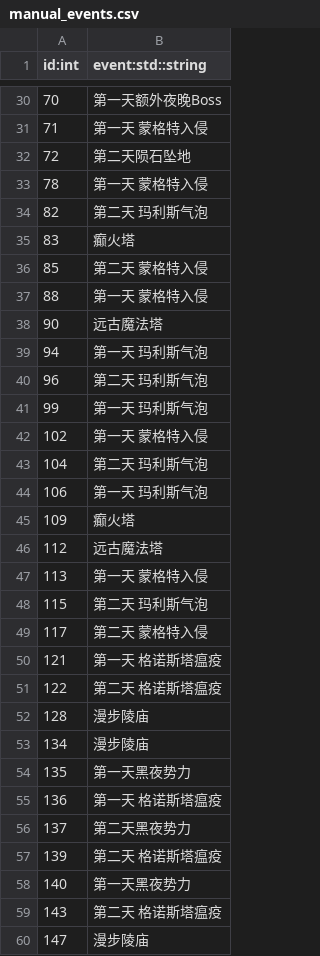
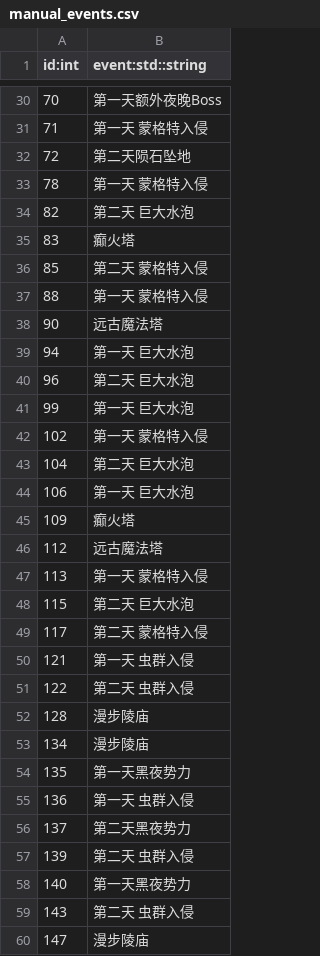
Before and after one commit to xqfinxd/NightreignApp, a CSV file: nightreign/assets/datas/manual_events.csv, drawn as a sheet; only a part is shown, gaps mark what is left out; the diff covers the shown part only.

```diff
--- a/nightreign/assets/datas/manual_events.csv
+++ b/nightreign/assets/datas/manual_events.csv
@@ -33,3 +33,3 @@ id:int,event:std::string
 78,第一天 蒙格特入侵
-82,第二天 玛利斯气泡
+82,第二天 巨大水泡
 83,癫火塔
@@ -38,8 +38,8 @@ id:int,event:std::string
 90,远古魔法塔
-94,第一天 玛利斯气泡
-96,第二天 玛利斯气泡
-99,第一天 玛利斯气泡
+94,第一天 巨大水泡
+96,第二天 巨大水泡
+99,第一天 巨大水泡
 102,第一天 蒙格特入侵
-104,第二天 玛利斯气泡
-106,第一天 玛利斯气泡
+104,第二天 巨大水泡
+106,第一天 巨大水泡
 109,癫火塔
@@ -47,6 +47,6 @@ id:int,event:std::string
 113,第一天 蒙格特入侵
-115,第二天 玛利斯气泡
+115,第二天 巨大水泡
 117,第二天 蒙格特入侵
-121,第一天 格诺斯塔瘟疫
-122,第二天 格诺斯塔瘟疫
+121,第一天 虫群入侵
+122,第二天 虫群入侵
 128,漫步陵庙
@@ -54,7 +54,7 @@ id:int,event:std::string
 135,第一天黑夜势力
-136,第一天 格诺斯塔瘟疫
+136,第一天 虫群入侵
 137,第二天黑夜势力
-139,第二天 格诺斯塔瘟疫
+139,第二天 虫群入侵
 140,第一天黑夜势力
-143,第二天 格诺斯塔瘟疫
+143,第二天 虫群入侵
 147,漫步陵庙
```
Also changed, not shown: 135 edited cells elsewhere in this file, nightreign/manifest.csv, 10 other files.
